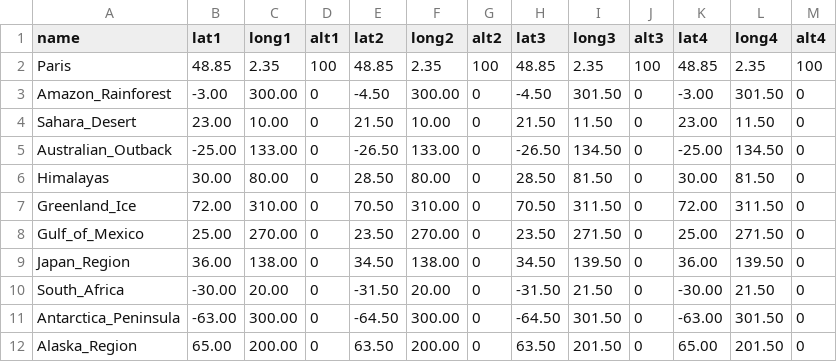
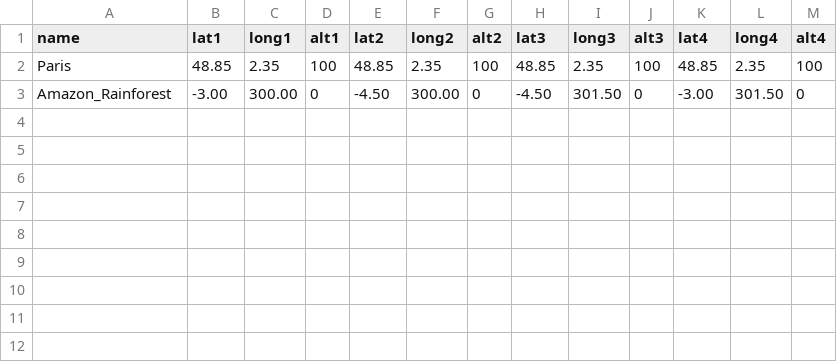
Before and after one commit to maxerest/SSA, a CSV file: src/main/resources/EO detection/Coordinates_area_to_observe.csv, drawn as a sheet; the diff names each change by its address in the sheet, - before the commit and + after, or states it on an @@ line.

```diff
--- a/src/main/resources/EO detection/Coordinates_area_to_observe.csv
+++ b/src/main/resources/EO detection/Coordinates_area_to_observe.csv
-row 4: Sahara_Desert | 23.00 | 10.00 | 0 | 21.50 | 10.00 | 0 | 21.50 | 11.50 | 0 | 23.00 | 11.50 | 0
-row 5: Australian_Outback | -25.00 | 133.00 | 0 | -26.50 | 133.00 | 0 | -26.50 | 134.50 | 0 | -25.00 | 134.50 | 0
-row 6: Himalayas | 30.00 | 80.00 | 0 | 28.50 | 80.00 | 0 | 28.50 | 81.50 | 0 | 30.00 | 81.50 | 0
-row 7: Greenland_Ice | 72.00 | 310.00 | 0 | 70.50 | 310.00 | 0 | 70.50 | 311.50 | 0 | 72.00 | 311.50 | 0
-row 8: Gulf_of_Mexico | 25.00 | 270.00 | 0 | 23.50 | 270.00 | 0 | 23.50 | 271.50 | 0 | 25.00 | 271.50 | 0
-row 9: Japan_Region | 36.00 | 138.00 | 0 | 34.50 | 138.00 | 0 | 34.50 | 139.50 | 0 | 36.00 | 139.50 | 0
-row 10: South_Africa | -30.00 | 20.00 | 0 | -31.50 | 20.00 | 0 | -31.50 | 21.50 | 0 | -30.00 | 21.50 | 0
-row 11: Antarctica_Peninsula | -63.00 | 300.00 | 0 | -64.50 | 300.00 | 0 | -64.50 | 301.50 | 0 | -63.00 | 301.50 | 0
-row 12: Alaska_Region | 65.00 | 200.00 | 0 | 63.50 | 200.00 | 0 | 63.50 | 201.50 | 0 | 65.00 | 201.50 | 0
```
Also changed, not shown: 25 other files.
